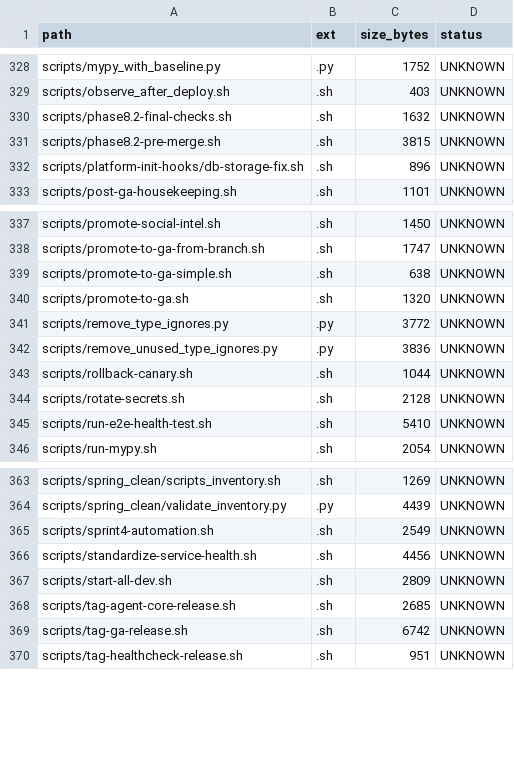
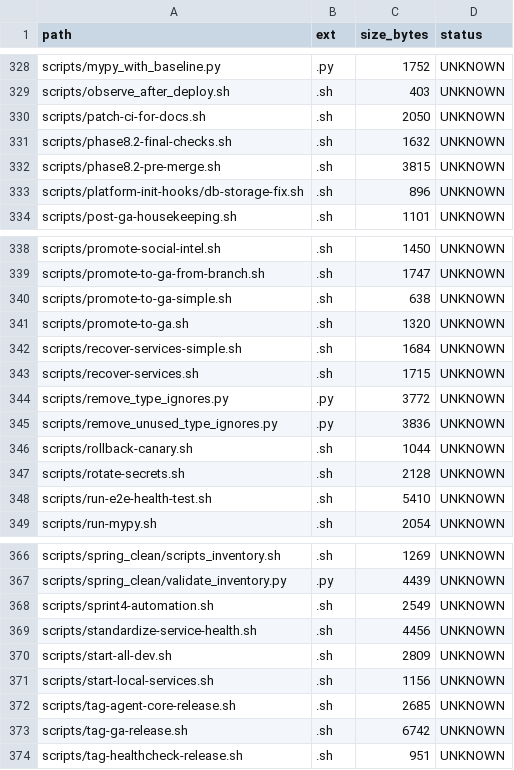
Before and after one commit to locotoki/alfred-agent-platform-v2, a CSV file: metrics/scripts_inventory.csv, drawn as a sheet; only a part is shown, gaps mark what is left out; the diff names each change by its address in the sheet, - before the commit and + after, or states it on an @@ line.

Commit message:
fix: improve CI skip conditions and document known issues
- Update label detection to include CI workflow files
- Add reusable workflow for skip conditions
- Document known CI issues (lf-guard and check-no-site-pkgs)
- Add script to diagnose and fix CI failures

The lf-guard check has a bug where it filters filenames containing
ALFRED/SELF instead of filtering file contents. This causes false
positives for any Python file with 'LF' in its content.

```diff
--- a/metrics/scripts_inventory.csv
+++ b/metrics/scripts_inventory.csv
+row 330: scripts/patch-ci-for-docs.sh | .sh | 2050 | UNKNOWN
+row 342: scripts/recover-services-simple.sh | .sh | 1684 | UNKNOWN
+row 343: scripts/recover-services.sh | .sh | 1715 | UNKNOWN
+row 371: scripts/start-local-services.sh | .sh | 1156 | UNKNOWN
```
Also changed, not shown: 10 other files.
